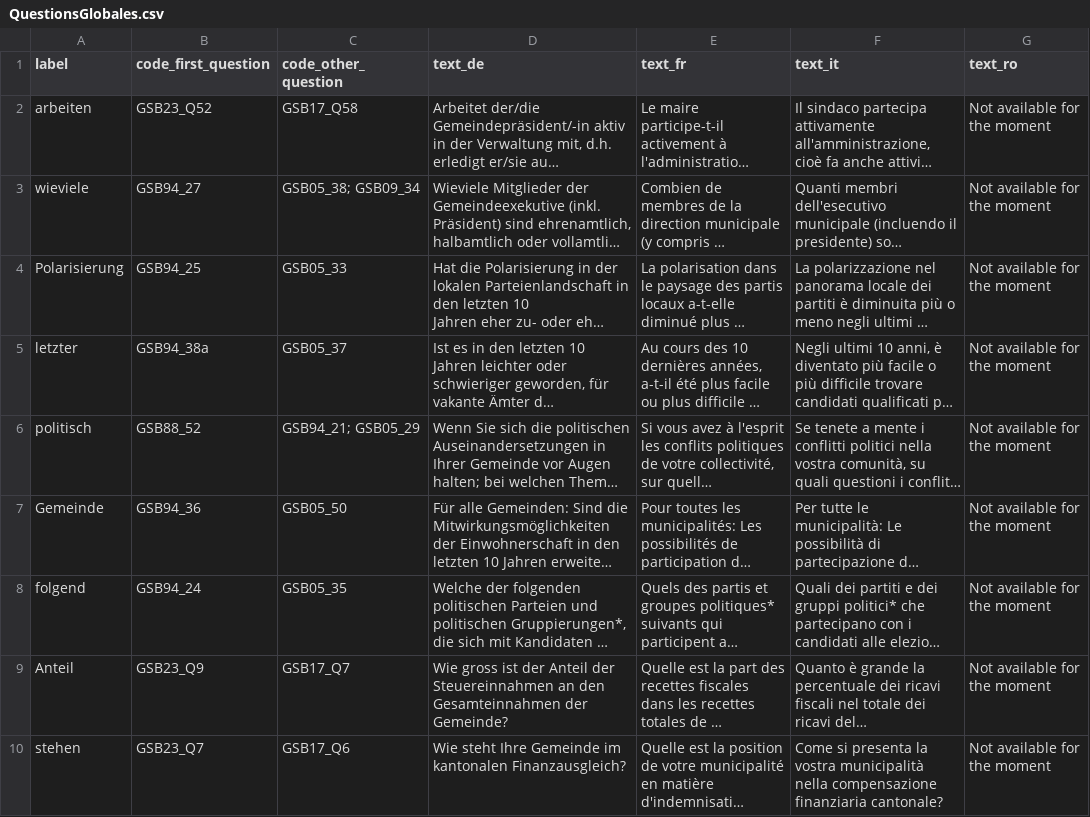
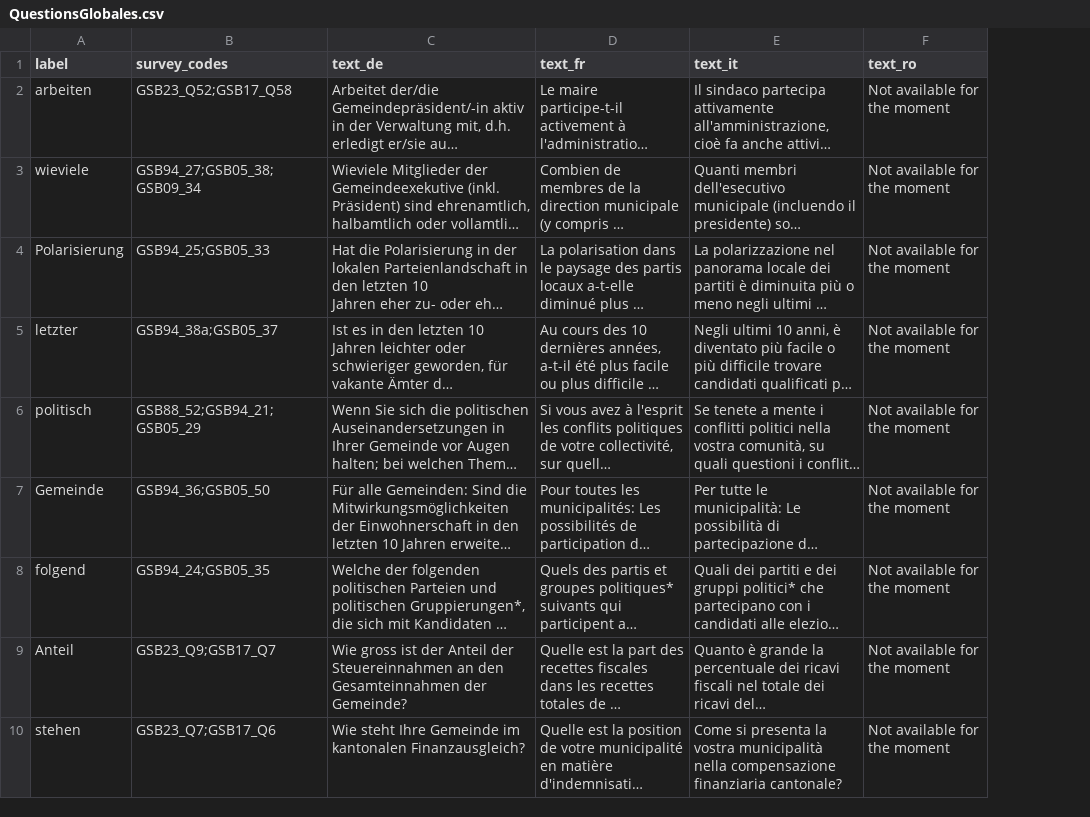
Before and after one commit to hhueber/IDHEAP-Datahub, a CSV file: webapp/data/QuestionsGlobales.csv, drawn as a sheet; only a part is shown; long unchanged cells end in …; removed rows and columns are numbered as before the commit, all else as after; the diff covers the shown part only; the diff names each change by its address in the sheet, - before the commit and + after, or states it on an @@ line.

```diff
--- a/webapp/data/QuestionsGlobales.csv
+++ b/webapp/data/QuestionsGlobales.csv
-column B (code_first_question), rows 2-10: GSB23_Q52 | GSB94_27 | GSB94_25 | GSB94_38a | GSB88_52 | GSB94_36 | GSB94_24 | GSB23_Q9 | GSB23_Q7
-column C (code_other_question), rows 2-10: GSB17_Q58 | GSB05_38; GSB09_34 | GSB05_33 | GSB05_37 | GSB94_21; GSB05_29 | GSB05_50 | GSB05_35 | GSB17_Q7 | GSB17_Q6
+column B (survey_codes), rows 2-10: GSB23_Q52;GSB17_Q58 | GSB94_27;GSB05_38;GSB09_34 | GSB94_25;GSB05_33 | GSB94_38a;GSB05_37 | GSB88_52;GSB94_21;GSB05_29 | GSB94_36;GSB05_50 | GSB94_24;GSB05_35 | GSB23_Q9;GSB17_Q7 | GSB23_Q7;GSB17_Q6
```
Also changed, not shown: 4 added rows elsewhere in this file, 4 other files.
